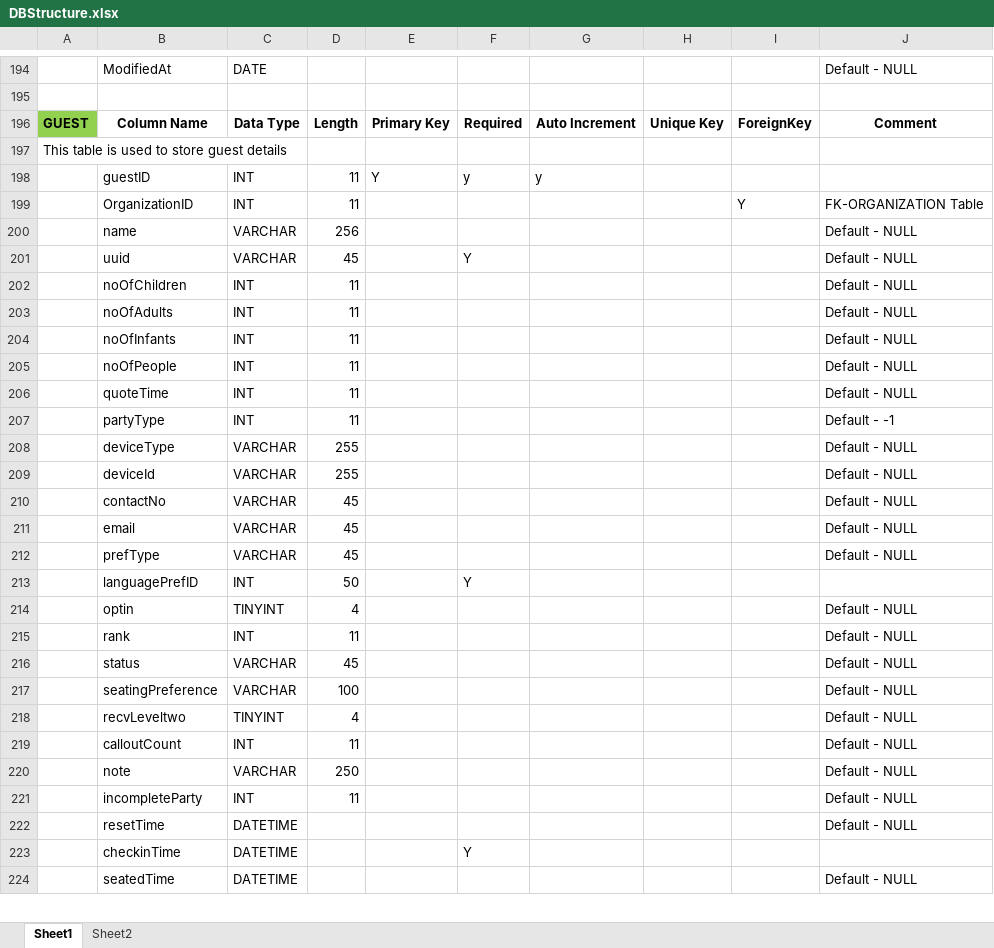
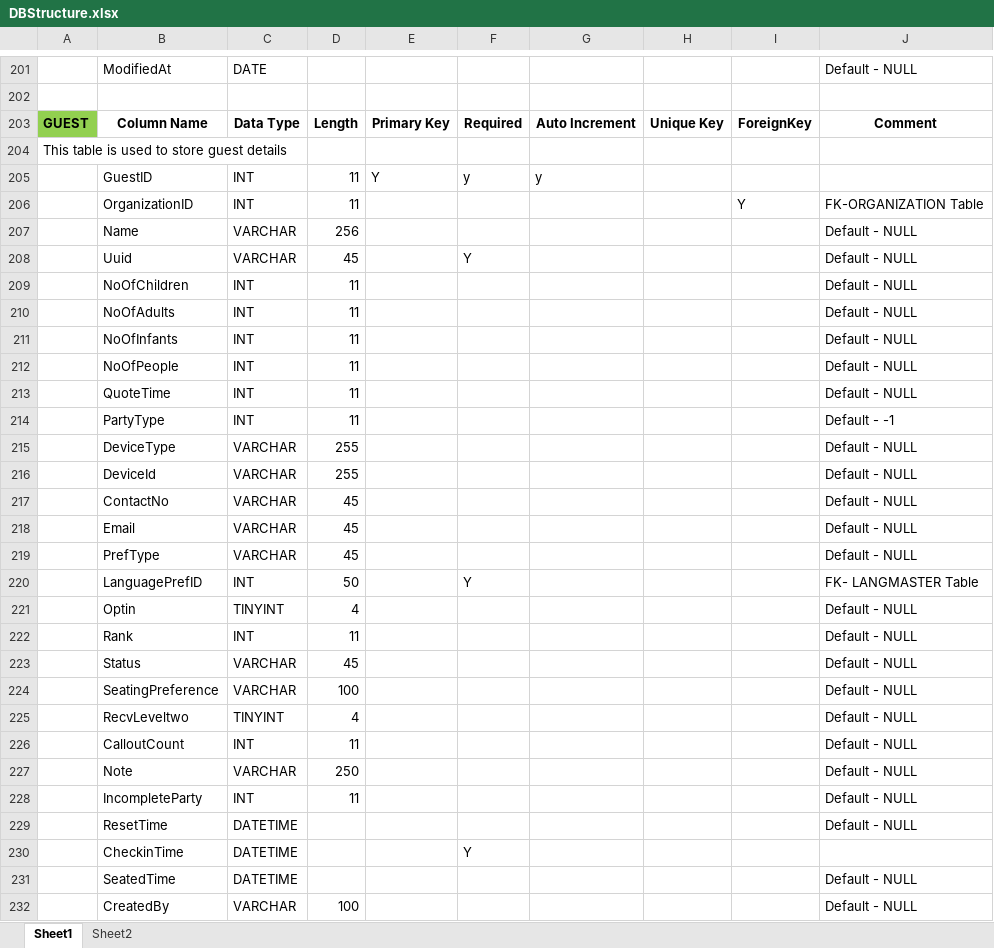
Before and after one commit to Rajanjain12/Rajan_jn, an Excel workbook: doc/TechRevamp/DBStructure.xlsx, sheet Sheet1, drawn as a sheet; only a part is shown, gaps mark what is left out; values as stored, in another font and other column widths than the file's, no borders; addresses are those after the commit; the diff covers the shown part only; the diff names each change by its address in the sheet, - before the commit and + after, or states it on an @@ line.

```diff
--- a/doc/TechRevamp/DBStructure.xlsx (sheet Sheet1)
+++ b/doc/TechRevamp/DBStructure.xlsx (sheet Sheet1)
-B205: guestID
+B205: GuestID
-B207: name
+B207: Name
-B208: uuid
+B208: Uuid
-B209: noOfChildren
+B209: NoOfChildren
-B210: noOfAdults
+B210: NoOfAdults
-B211: noOfInfants
+B211: NoOfInfants
-B212: noOfPeople
+B212: NoOfPeople
-B213: quoteTime
+B213: QuoteTime
-B214: partyType
+B214: PartyType
-B215: deviceType
+B215: DeviceType
-B216: deviceId
+B216: DeviceId
-B217: contactNo
+B217: ContactNo
-B218: email
+B218: Email
-B219: prefType
+B219: PrefType
-B220: languagePrefID
+B220: LanguagePrefID
-J220: (empty)
+J220: FK- LANGMASTER Table
-B221: optin
+B221: Optin
-B222: rank
+B222: Rank
-B223: status
+B223: Status
-B224: seatingPreference
+B224: SeatingPreference
-B225: recvLeveltwo
+B225: RecvLeveltwo
-B226: calloutCount
+B226: CalloutCount
-B227: note
+B227: Note
-B228: incompleteParty
+B228: IncompleteParty
-B229: resetTime
+B229: ResetTime
-B230: checkinTime
+B230: CheckinTime
-B231: seatedTime
+B231: SeatedTime
+row 232:  | CreatedBy | VARCHAR | 100 |  |  |  |  |  | Default - NULL
```
Also changed, not shown: 24 added rows, 7 removed rows, 6 moved rows and 72 edited cells elsewhere in this sheet, 14 other files.
